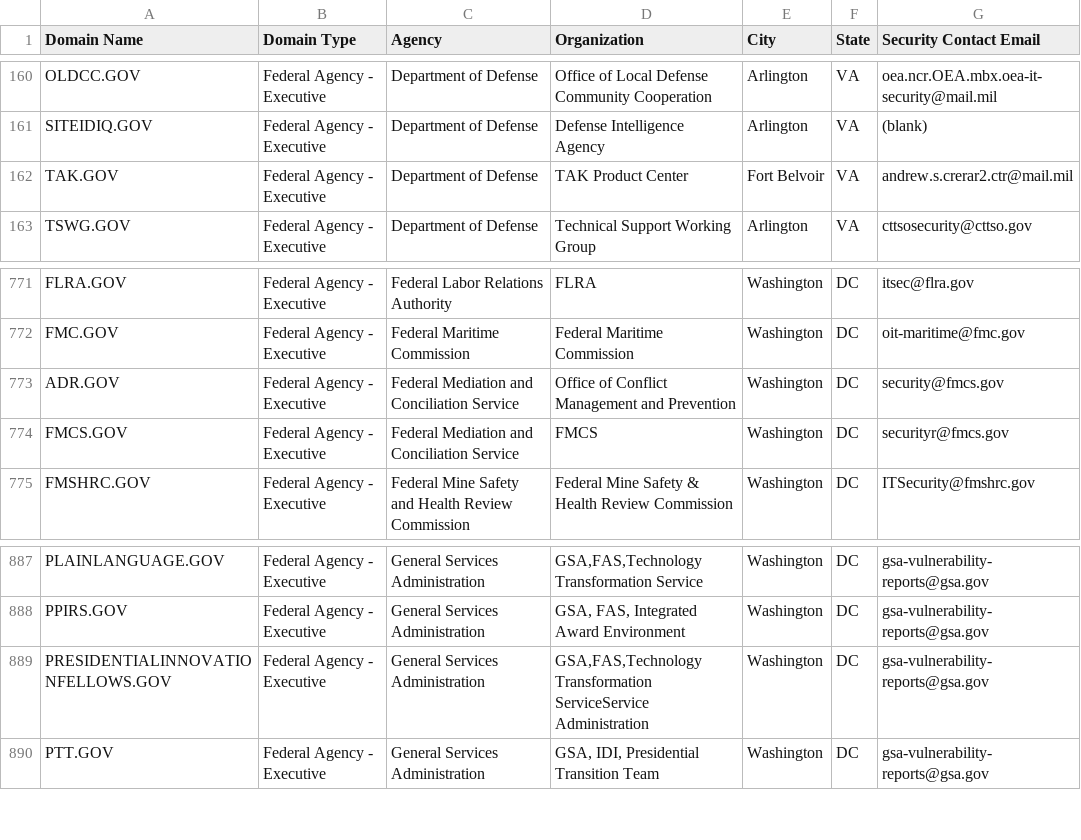
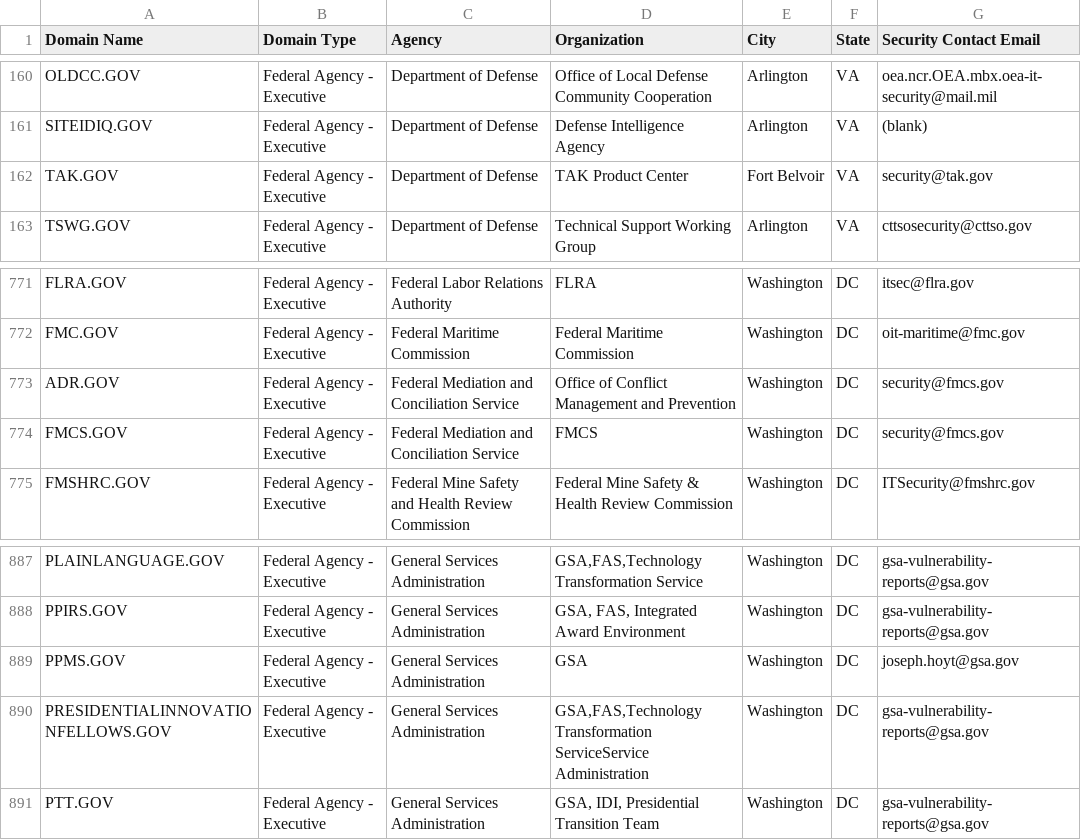
Before and after one commit to cisagov/dotgov-data, a CSV file: current-federal.csv, drawn as a sheet; only a part is shown, gaps mark what is left out.

```diff
--- a/current-federal.csv
+++ b/current-federal.csv
@@ -161,3 +161,3 @@ OLDCC.GOV,Federal Agency - Executive,Department of Defense,Office of Local Defen
 SITEIDIQ.GOV,Federal Agency - Executive,Department of Defense,Defense Intelligence Agency,Arlington,VA,(blank)
-TAK.GOV,Federal Agency - Executive,Department of Defense,TAK Product Center,Fort Belvoir,VA,andrew.s.crerar2.ctr@mail.mil
+TAK.GOV,Federal Agency - Executive,Department of Defense,TAK Product Center,Fort Belvoir,VA,security@tak.gov
 TSWG.GOV,Federal Agency - Executive,Department of Defense,Technical Support Working Group,Arlington,VA,cttsosecurity@cttso.gov
@@ -773,3 +773,3 @@ FMC.GOV,Federal Agency - Executive,Federal Maritime Commission,Federal Maritime
 ADR.GOV,Federal Agency - Executive,Federal Mediation and Conciliation Service,Office of Conflict Management and Prevention,Washington,DC,security@fmcs.gov
-FMCS.GOV,Federal Agency - Executive,Federal Mediation and Conciliation Service,FMCS,Washington,DC,securityr@fmcs.gov
+FMCS.GOV,Federal Agency - Executive,Federal Mediation and Conciliation Service,FMCS,Washington,DC,security@fmcs.gov
 FMSHRC.GOV,Federal Agency - Executive,Federal Mine Safety and Health Review Commission,Federal Mine Safety & Health Review Commission,Washington,DC,ITSecurity@fmshrc.gov
@@ -888,2 +888,3 @@ PLAINLANGUAGE.GOV,Federal Agency - Executive,General Services Administration,"GS
 PPIRS.GOV,Federal Agency - Executive,General Services Administration,"GSA, FAS, Integrated Award Environment",Washington,DC,gsa-vulnerability-reports@gsa.gov
+PPMS.GOV,Federal Agency - Executive,General Services Administration,GSA,Washington,DC,joseph.hoyt@gsa.gov
 PRESIDENTIALINNOVATIONFELLOWS.GOV,Federal Agency - Executive,General Services Administration,"GSA,FAS,Technology Transformation ServiceService Administration",Washington,DC,gsa-vulnerability-reports@gsa.gov
```
Also changed, not shown: current-full.csv.
